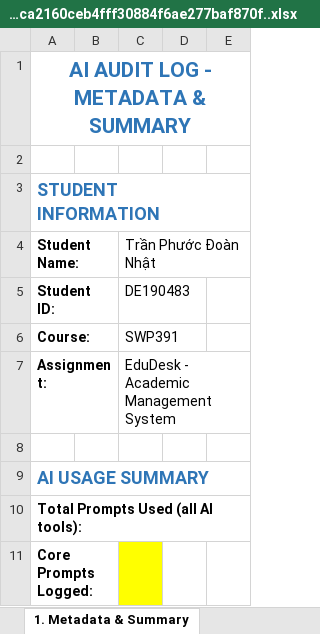
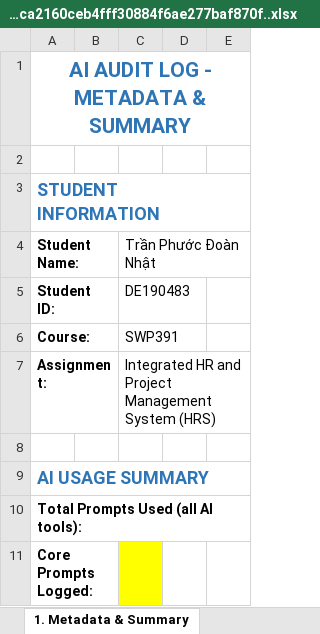
Before and after one commit to SUMMER2026SE/swp391-aiauditlog-DoanNhat219, an Excel workbook: 13_05_2026___ca2160ceb4fff30884f6ae277baf870f..xlsx, sheet 1. Metadata & Summary, drawn as a sheet; only a part is shown; values as stored, in another font and other column widths than the file's, no borders; the diff names each change by its address in the sheet, - before the commit and + after, or states it on an @@ line.

```diff
--- a/13_05_2026___ca2160ceb4fff30884f6ae277baf870f..xlsx (sheet 1. Metadata & Summary)
+++ b/13_05_2026___ca2160ceb4fff30884f6ae277baf870f..xlsx (sheet 1. Metadata & Summary)
-C7 (Trần Phước Đoàn Nhật): EduDesk - Academic Management System
+C7 (Trần Phước Đoàn Nhật): Integrated HR and Project Management System (HRS)
```
Also changed, not shown: sheet 2. Detailed Audit Log, sheet 3. Hallucination Detection, 1 other file.
